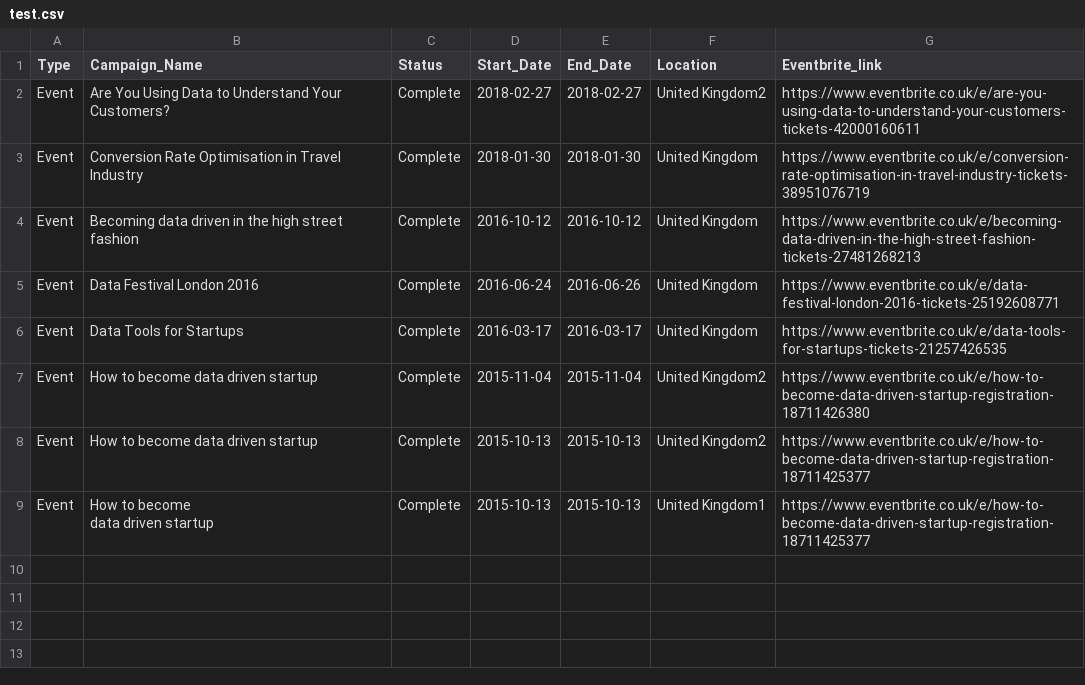
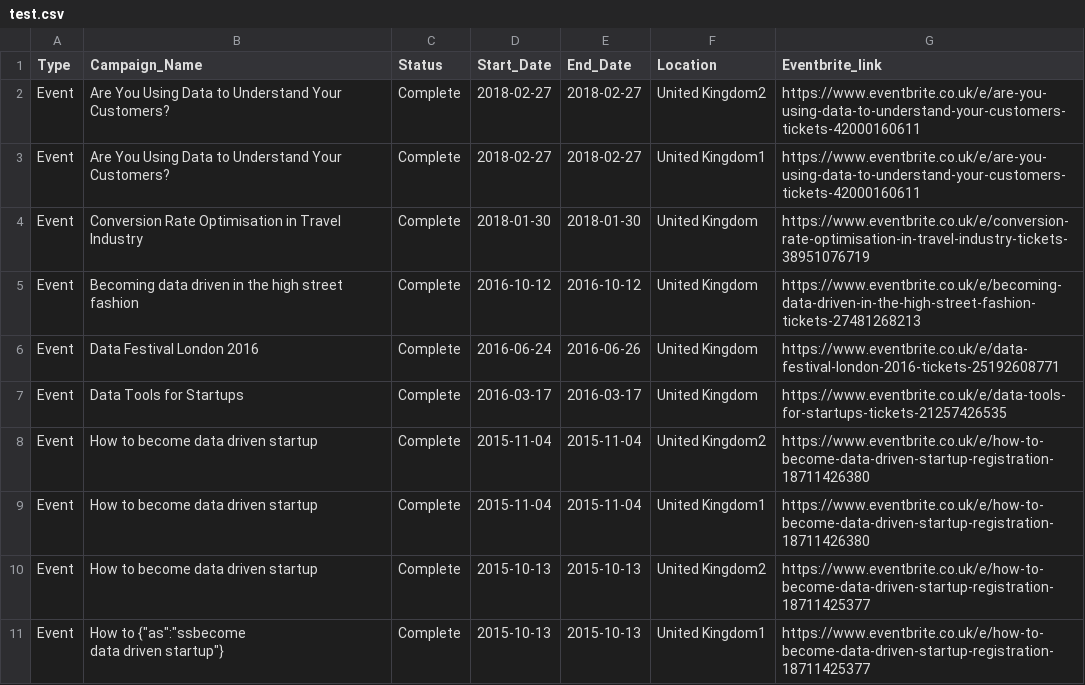
Before and after one commit to keboola/component-mysql-next, a CSV file: test.csv, drawn as a sheet.

```diff
--- a/test.csv
+++ b/test.csv
@@ -2,2 +2,3 @@ Type,Campaign_Name,Status,Start_Date,End_Date,Location,Eventbrite_link
 Event,Are You Using Data to Understand Your Customers? ,Complete,2018-02-27,2018-02-27,United Kingdom2,https://www.eventbrite.co.uk/e/are-you-using-data-to-understand-your-customers-tickets-42000160611
+Event,Are You Using Data to Understand Your Customers? ,Complete,2018-02-27,2018-02-27,United Kingdom1,https://www.eventbrite.co.uk/e/are-you-using-data-to-understand-your-customers-tickets-42000160611
 Event,Conversion Rate Optimisation in Travel Industry,Complete,2018-01-30,2018-01-30,United Kingdom,https://www.eventbrite.co.uk/e/conversion-rate-optimisation-in-travel-industry-tickets-38951076719
@@ -7,4 +8,5 @@ Event,Data Tools for Startups,Complete,2016-03-17,2016-03-17,United Kingdom,http
 Event,How to become data driven startup,Complete,2015-11-04,2015-11-04,United Kingdom2,https://www.eventbrite.co.uk/e/how-to-become-data-driven-startup-registration-18711426380
+Event,How to become data driven startup,Complete,2015-11-04,2015-11-04,United Kingdom1,https://www.eventbrite.co.uk/e/how-to-become-data-driven-startup-registration-18711426380
 Event,How to become data driven startup,Complete,2015-10-13,2015-10-13,United Kingdom2,https://www.eventbrite.co.uk/e/how-to-become-data-driven-startup-registration-18711425377
-Event,"How to become
-data driven startup",Complete,2015-10-13,2015-10-13,United Kingdom1,https://www.eventbrite.co.uk/e/how-to-become-data-driven-startup-registration-18711425377
+Event,"How to {""as"":""ssbecome
+data driven startup""}",Complete,2015-10-13,2015-10-13,United Kingdom1,https://www.eventbrite.co.uk/e/how-to-become-data-driven-startup-registration-18711425377
```
Also changed, not shown: 4 other files.
